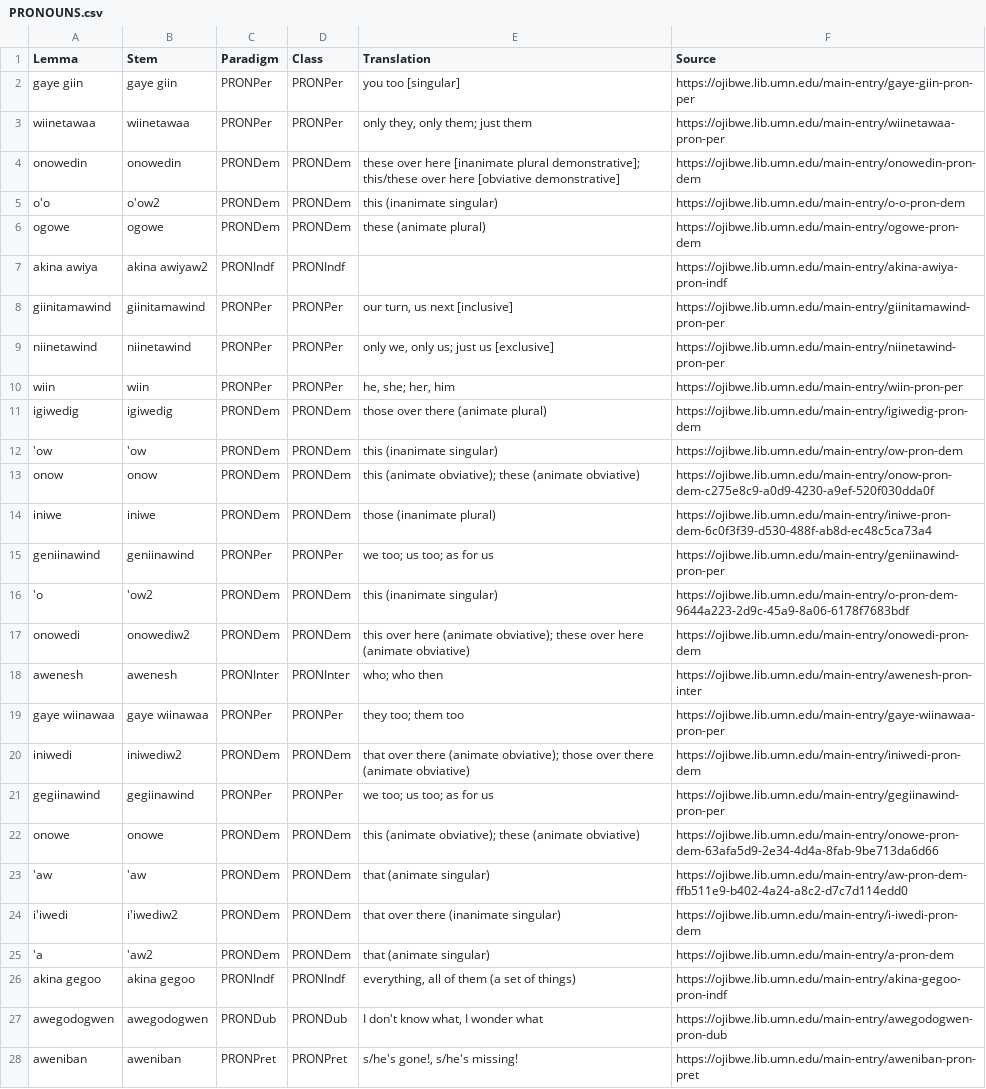
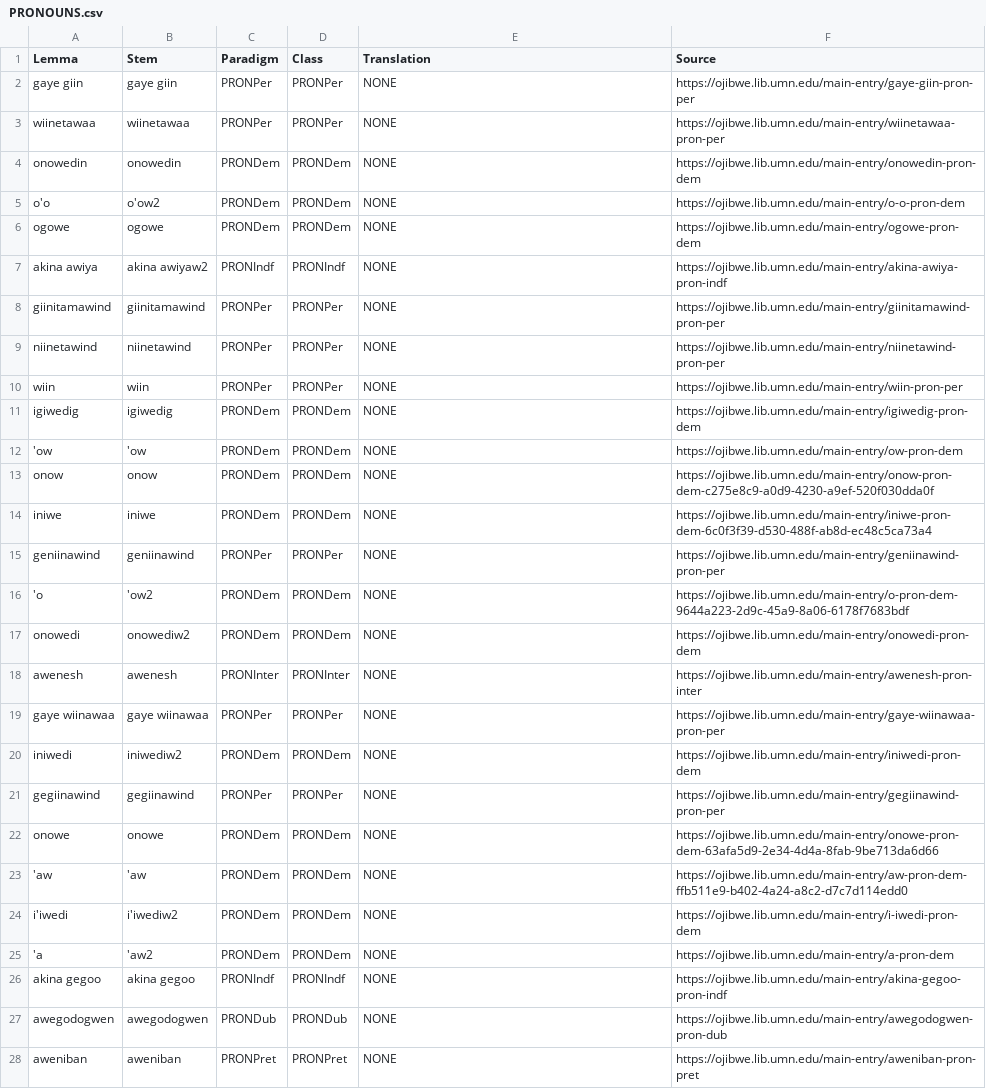
Before and after one commit to ELF-Lab/OjibweLexicon, a CSV file: OPD/PRONOUNS.csv, drawn as a sheet; only a part is shown; the diff covers the shown part only; the diff names each change by its address in the sheet, - before the commit and + after, or states it on an @@ line.

Commit message:
Removed translations from OPD/ CSVs, per CH's discussion with NL.

```diff
--- a/OPD/PRONOUNS.csv
+++ b/OPD/PRONOUNS.csv
-E2 (Translation): you too [singular]
+E2 (Translation): NONE
-E3 (Translation): only they, only them; just them
+E3 (Translation): NONE
-E4 (Translation): these over here [inanimate plural demonstrative]; this/these over here [obviative demonstrative]
+E4 (Translation): NONE
-E5 (Translation): this (inanimate singular)
+E5 (Translation): NONE
-E6 (Translation): these (animate plural)
+E6 (Translation): NONE
-E7 (Translation): (empty)
+E7 (Translation): NONE
-E8 (Translation): our turn, us next [inclusive]
+E8 (Translation): NONE
-E9 (Translation): only we, only us; just us [exclusive]
+E9 (Translation): NONE
-E10 (Translation): he, she; her, him
+E10 (Translation): NONE
-E11 (Translation): those over there (animate plural)
+E11 (Translation): NONE
-E12 (Translation): this (inanimate singular)
+E12 (Translation): NONE
-E13 (Translation): this (animate obviative); these (animate obviative)
+E13 (Translation): NONE
-E14 (Translation): those (inanimate plural)
+E14 (Translation): NONE
-E15 (Translation): we too; us too; as for us
+E15 (Translation): NONE
-E16 (Translation): this (inanimate singular)
+E16 (Translation): NONE
-E17 (Translation): this over here (animate obviative); these over here (animate obviative)
+E17 (Translation): NONE
-E18 (Translation): who; who then
+E18 (Translation): NONE
-E19 (Translation): they too; them too
+E19 (Translation): NONE
-E20 (Translation): that over there (animate obviative); those over there (animate obviative)
+E20 (Translation): NONE
-E21 (Translation): we too; us too; as for us
+E21 (Translation): NONE
-E22 (Translation): this (animate obviative); these (animate obviative)
+E22 (Translation): NONE
-E23 (Translation): that (animate singular)
+E23 (Translation): NONE
-E24 (Translation): that over there (inanimate singular)
+E24 (Translation): NONE
-E25 (Translation): that (animate singular)
+E25 (Translation): NONE
-E26 (Translation): everything, all of them (a set of things)
+E26 (Translation): NONE
-E27 (Translation): I don't know what, I wonder what
+E27 (Translation): NONE
-E28 (Translation): s/he's gone!, s/he's missing!
+E28 (Translation): NONE
```
Also changed, not shown: 94 edited cells elsewhere in this file, OPD/LEXICAL_PREADVERBS.csv, OPD/LEXICAL_PRENOUNS.csv, 7 other files.
